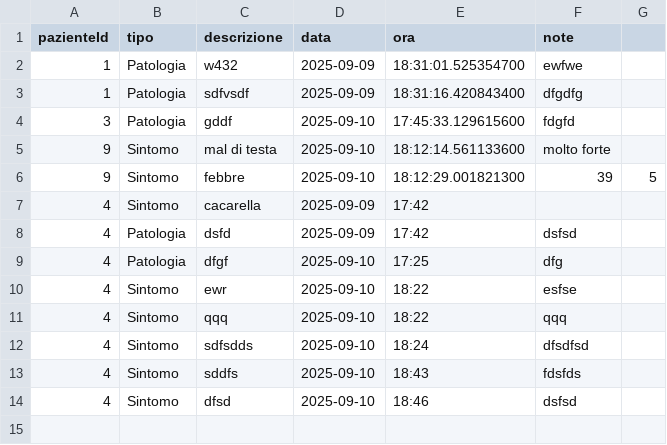
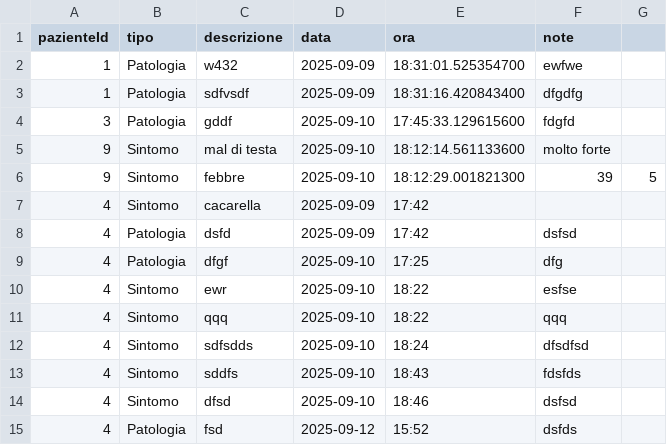
Before and after one commit to MasteredChris/DiabeteProject, a CSV file: src/resources/eventi_clinici.csv, drawn as a sheet.

```diff
--- a/src/resources/eventi_clinici.csv
+++ b/src/resources/eventi_clinici.csv
@@ -14 +14,2 @@ pazienteId,tipo,descrizione,data,ora,note
 4,Sintomo,dfsd,2025-09-10,18:46,dsfsd
+4,Patologia,fsd,2025-09-12,15:52,dsfds
```
Also changed, not shown: src/resources/assunzioni.csv, src/resources/rilevazioni.csv, 9 other files.
